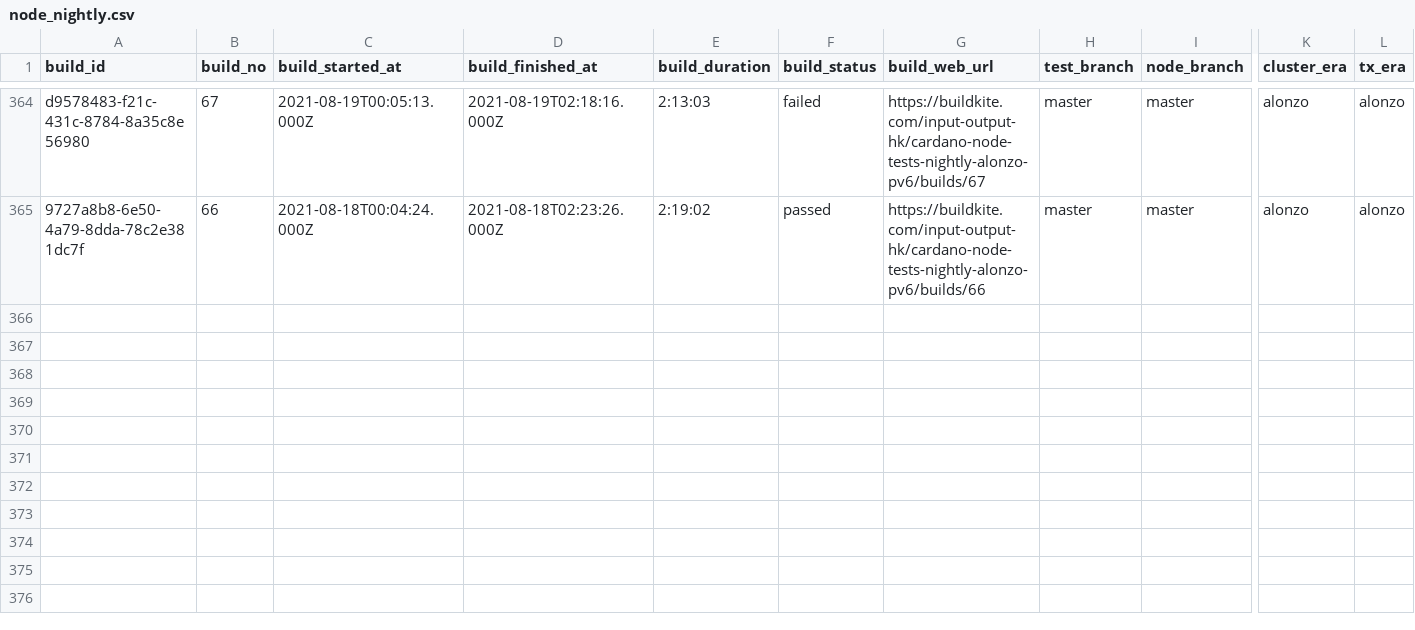
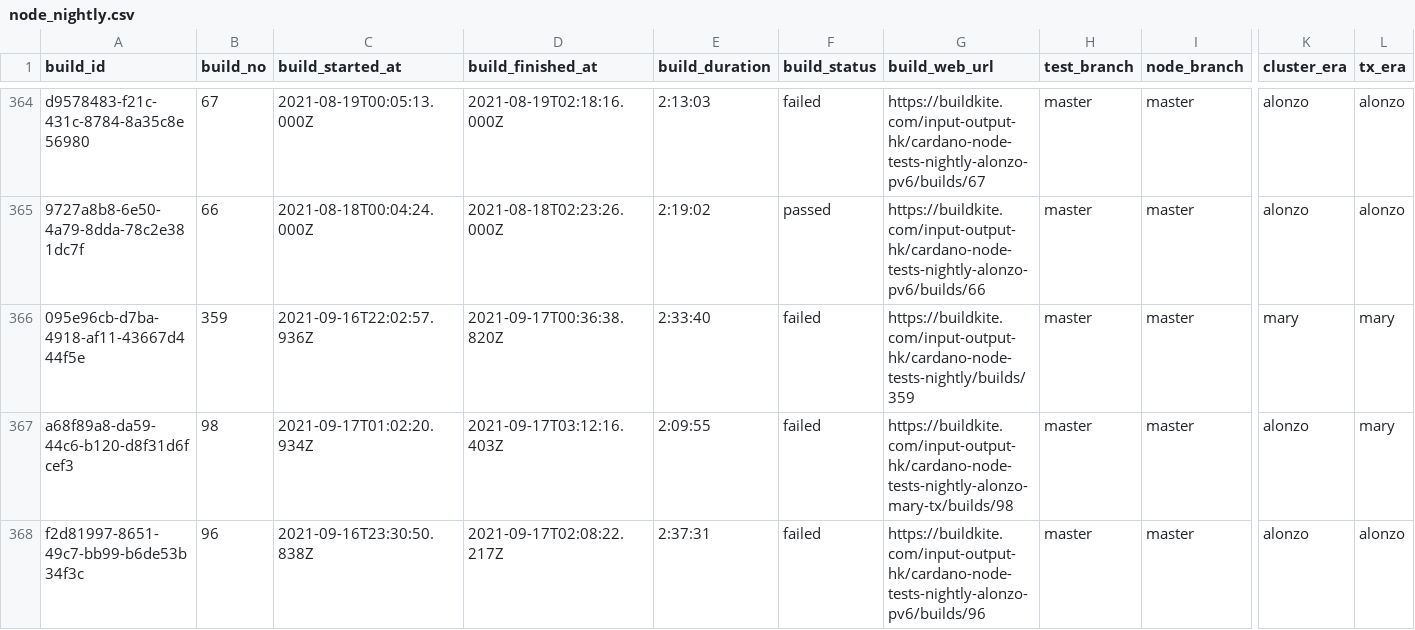
Before and after one commit to saratomaz/cardano-node-tests, a CSV file: sync_tests/csv_files/node_nightly.csv, drawn as a sheet; only a part is shown, gaps mark what is left out; rows hold the shown columns only; the diff names each change by its address in the sheet, - before the commit and + after, or states it on an @@ line.

```diff
--- a/sync_tests/csv_files/node_nightly.csv
+++ b/sync_tests/csv_files/node_nightly.csv
+row 366: 095e96cb-d7ba-4918-af11-43667d444f5e | 359 | 2021-09-16T22:02:57.936Z | 2021-09-17T00:36:38.820Z | 2:33:40 | failed | https://buildkite.com/input-output-hk/cardano-node-tests-nightly/builds/359 | master | master | mary | mary
+row 367: a68f89a8-da59-44c6-b120-d8f31d6fcef3 | 98 | 2021-09-17T01:02:20.934Z | 2021-09-17T03:12:16.403Z | 2:09:55 | failed | https://buildkite.com/input-output-hk/cardano-node-tests-nightly-alonzo-mary-tx/builds/98 | master | master | alonzo | mary
+row 368: f2d81997-8651-49c7-bb99-b6de53b34f3c | 96 | 2021-09-16T23:30:50.838Z | 2021-09-17T02:08:22.217Z | 2:37:31 | failed | https://buildkite.com/input-output-hk/cardano-node-tests-nightly-alonzo-pv6/builds/96 | master | master | alonzo | alonzo
```
Also changed, not shown: sync_tests/csv_files/dbsync_nightly.csv, 1 other file.
